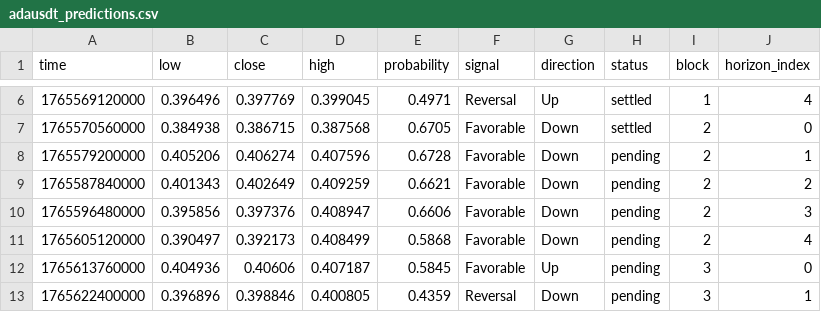
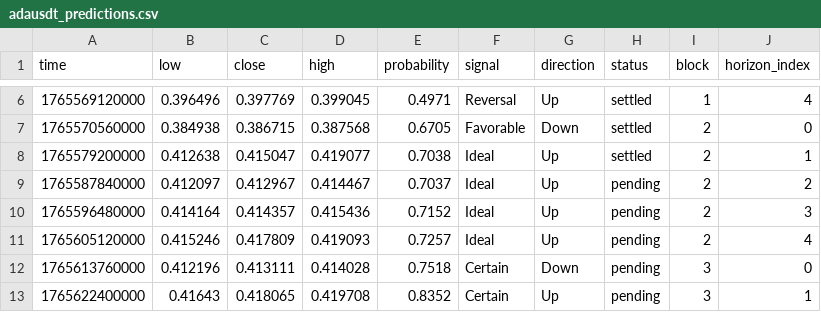
Before and after one commit to Cipherion-Market-Research/abacus-trading-view, a CSV file: data/crypto/adausdt_predictions.csv, drawn as a sheet; only a part is shown, gaps mark what is left out; the diff covers the shown part only.

```diff
--- a/data/crypto/adausdt_predictions.csv
+++ b/data/crypto/adausdt_predictions.csv
@@ -7,7 +7,7 @@ time,low,close,high,probability,signal,direction,status,block,horizon_index
 1765570560000,0.384938,0.386715,0.387568,0.6705,Favorable,Down,settled,2,0
-1765579200000,0.405206,0.406274,0.407596,0.6728,Favorable,Down,pending,2,1
-1765587840000,0.401343,0.402649,0.409259,0.6621,Favorable,Down,pending,2,2
-1765596480000,0.395856,0.397376,0.408947,0.6606,Favorable,Down,pending,2,3
-1765605120000,0.390497,0.392173,0.408499,0.5868,Favorable,Down,pending,2,4
-1765613760000,0.404936,0.40606,0.407187,0.5845,Favorable,Up,pending,3,0
-1765622400000,0.396896,0.398846,0.400805,0.4359,Reversal,Down,pending,3,1
+1765579200000,0.412638,0.415047,0.419077,0.7038,Ideal,Up,settled,2,1
+1765587840000,0.412097,0.412967,0.414467,0.7037,Ideal,Up,pending,2,2
+1765596480000,0.414164,0.414357,0.415436,0.7152,Ideal,Up,pending,2,3
+1765605120000,0.415246,0.417809,0.419093,0.7257,Ideal,Up,pending,2,4
+1765613760000,0.412196,0.413111,0.414028,0.7518,Certain,Down,pending,3,0
+1765622400000,0.41643,0.418065,0.419708,0.8352,Certain,Up,pending,3,1
```
Also changed, not shown: 18 edited cells elsewhere in this file, data/crypto/bnbusdt_predictions.csv, data/crypto/ethusdt_predictions.csv, 11 other files.
